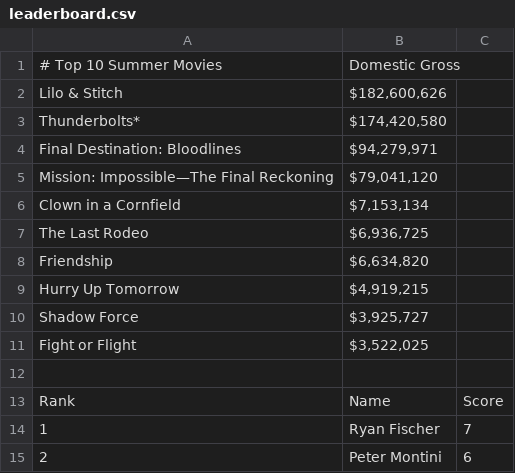
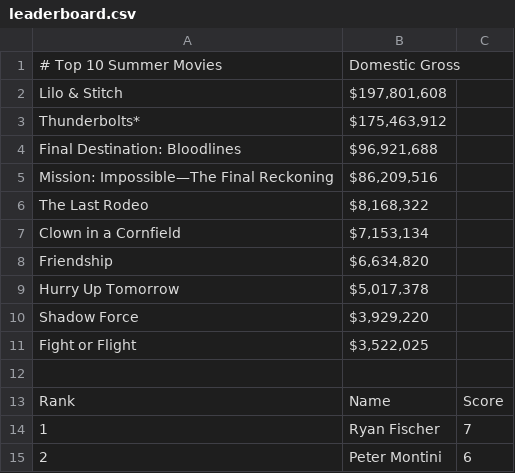
Before and after one commit to thewatcher7789/summer-movie-pool, a CSV file: docs/leaderboard.csv, drawn as a sheet; only a part is shown.

```diff
--- a/docs/leaderboard.csv
+++ b/docs/leaderboard.csv
@@ -1,11 +1,11 @@
 # Top 10 Summer Movies,Domestic Gross
-Lilo & Stitch,"$182,600,626"
-Thunderbolts*,"$174,420,580"
-Final Destination: Bloodlines,"$94,279,971"
-Mission: Impossible—The Final Reckoning,"$79,041,120"
+Lilo & Stitch,"$197,801,608"
+Thunderbolts*,"$175,463,912"
+Final Destination: Bloodlines,"$96,921,688"
+Mission: Impossible—The Final Reckoning,"$86,209,516"
+The Last Rodeo,"$8,168,322"
 Clown in a Cornfield,"$7,153,134"
-The Last Rodeo,"$6,936,725"
 Friendship,"$6,634,820"
-Hurry Up Tomorrow,"$4,919,215"
-Shadow Force,"$3,925,727"
+Hurry Up Tomorrow,"$5,017,378"
+Shadow Force,"$3,929,220"
 Fight or Flight,"$3,522,025"
```
Also changed, not shown: 1 other file.
